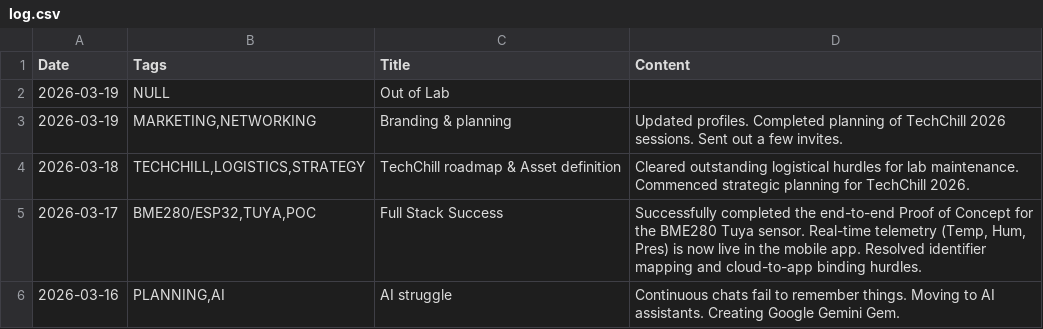
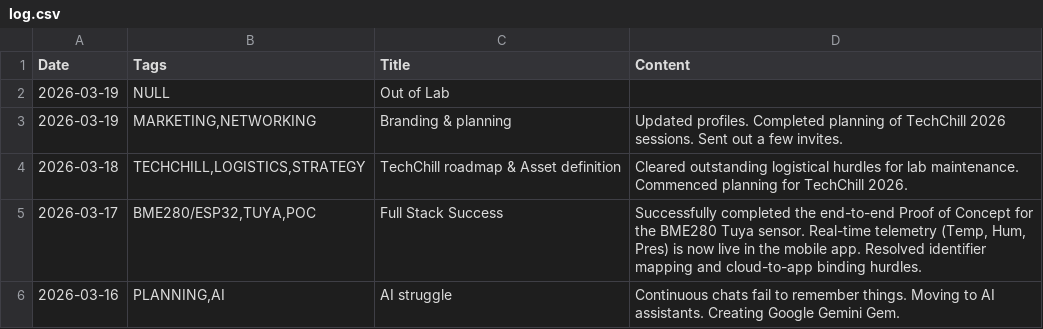
Before and after one commit to jtupulis/rtk4lab.github.io, a CSV file: log.csv, drawn as a sheet; only a part is shown.

Commit message:
Update log.csv

```diff
--- a/log.csv
+++ b/log.csv
@@ -3,3 +3,3 @@ Date;Tags;Title;Content
 2026-03-19;MARKETING,NETWORKING;Branding & planning;Updated profiles. Completed planning of TechChill 2026 sessions. Sent out a few invites.
-2026-03-18;TECHCHILL,LOGISTICS,STRATEGY;TechChill roadmap & Asset definition;Cleared outstanding logistical hurdles for lab maintenance. Commenced strategic planning for TechChill 2026.
+2026-03-18;TECHCHILL,LOGISTICS,STRATEGY;TechChill roadmap & Asset definition;Cleared outstanding logistical hurdles for lab maintenance. Commenced planning for TechChill 2026.
 2026-03-17;BME280/ESP32,TUYA,POC;Full Stack Success;Successfully completed the end-to-end Proof of Concept for the BME280 Tuya sensor. Real-time telemetry (Temp, Hum, Pres) is now live in the mobile app. Resolved identifier mapping and cloud-to-app binding hurdles.
```
